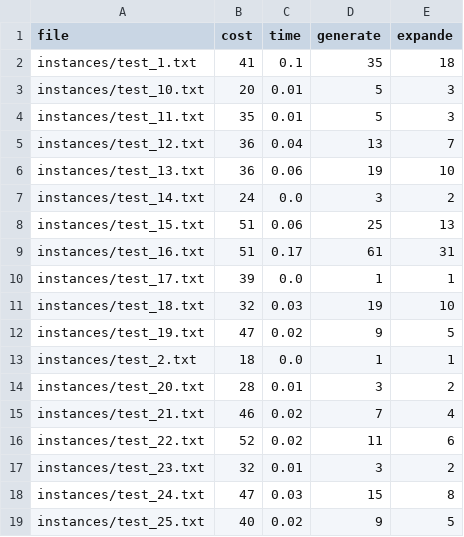
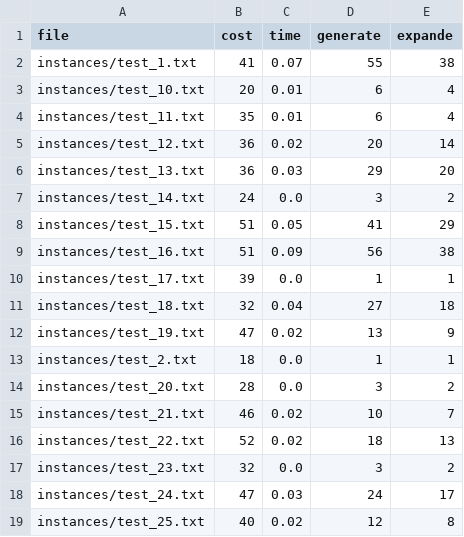
Before and after one commit to Musou-WS/CMPT417, a CSV file: resultsCBSWHL.csv, drawn as a sheet; only a part is shown; the diff covers the shown part only.

```diff
--- a/resultsCBSWHL.csv
+++ b/resultsCBSWHL.csv
@@ -1,19 +1,19 @@
 file,cost,time,generate,expande
-instances/test_1.txt,41,0.1,35,18
-instances/test_10.txt,20,0.01,5,3
-instances/test_11.txt,35,0.01,5,3
-instances/test_12.txt,36,0.04,13,7
-instances/test_13.txt,36,0.06,19,10
+instances/test_1.txt,41,0.07,55,38
+instances/test_10.txt,20,0.01,6,4
+instances/test_11.txt,35,0.01,6,4
+instances/test_12.txt,36,0.02,20,14
+instances/test_13.txt,36,0.03,29,20
 instances/test_14.txt,24,0.0,3,2
-instances/test_15.txt,51,0.06,25,13
-instances/test_16.txt,51,0.17,61,31
+instances/test_15.txt,51,0.05,41,29
+instances/test_16.txt,51,0.09,56,38
 instances/test_17.txt,39,0.0,1,1
-instances/test_18.txt,32,0.03,19,10
-instances/test_19.txt,47,0.02,9,5
+instances/test_18.txt,32,0.04,27,18
+instances/test_19.txt,47,0.02,13,9
 instances/test_2.txt,18,0.0,1,1
-instances/test_20.txt,28,0.01,3,2
-instances/test_21.txt,46,0.02,7,4
-instances/test_22.txt,52,0.02,11,6
-instances/test_23.txt,32,0.01,3,2
-instances/test_24.txt,47,0.03,15,8
-instances/test_25.txt,40,0.02,9,5
+instances/test_20.txt,28,0.0,3,2
+instances/test_21.txt,46,0.02,10,7
+instances/test_22.txt,52,0.02,18,13
+instances/test_23.txt,32,0.0,3,2
+instances/test_24.txt,47,0.03,24,17
+instances/test_25.txt,40,0.02,12,8
```
Also changed, not shown: 63 edited cells elsewhere in this file, resultsCBSWDGH.csv, 2 other files.
